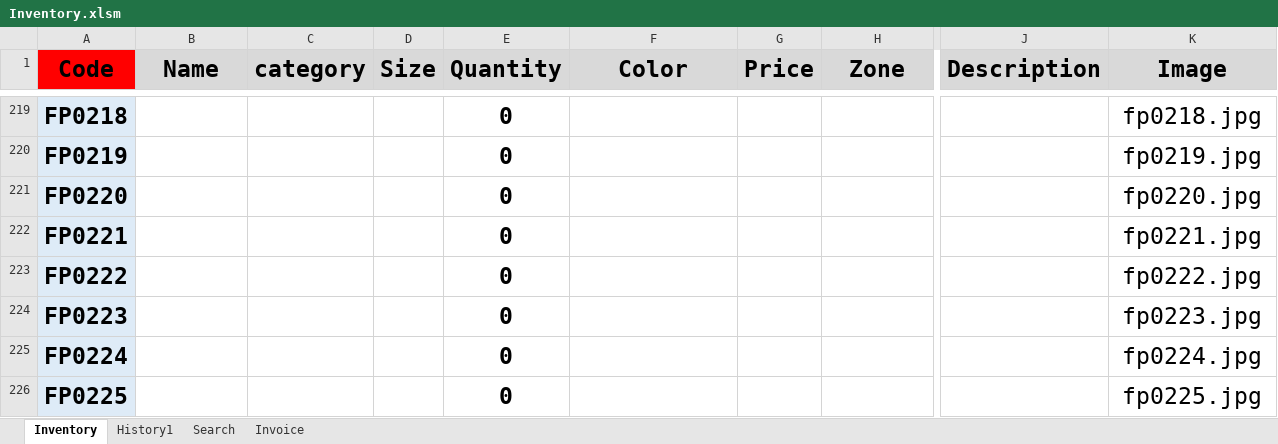
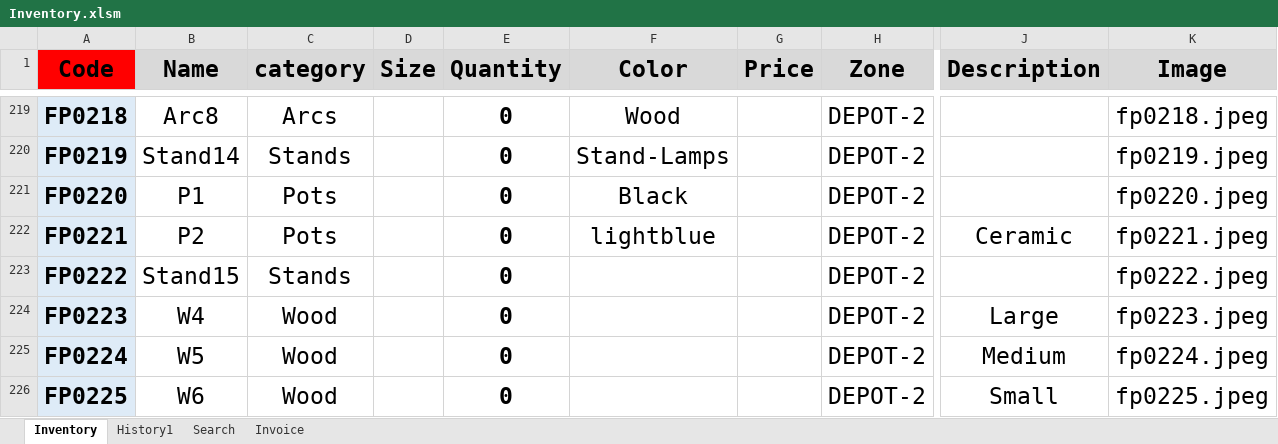
Before and after one commit to FlowerSystem-lb/inventorysystem, an Excel workbook: Inventory.xlsm, sheet Inventory, drawn as a sheet; only a part is shown, gaps mark what is left out; values as stored, in another font and other column widths than the file's, no borders; conditional formats not drawn; the diff covers the shown part only; the diff names each change by its address in the sheet, - before the commit and + after, or states it on an @@ line.

```diff
--- a/Inventory.xlsm (sheet Inventory)
+++ b/Inventory.xlsm (sheet Inventory)
-B219 (Name): (empty)
+B219 (Name): Arc8
-C219 (category): (empty)
+C219 (category): Arcs
-F219 (Color): (empty)
+F219 (Color): Wood
-H219:H226 (Zone): (empty)
+H219:H226 (Zone): DEPOT-2
-K219 (Image): fp0218.jpg
+K219 (Image): fp0218.jpeg
-B220 (Name): (empty)
+B220 (Name): Stand14
-C220 (category): (empty)
+C220 (category): Stands
-F220 (Color): (empty)
+F220 (Color): Stand-Lamps
-K220 (Image): fp0219.jpg
+K220 (Image): fp0219.jpeg
-B221 (Name): (empty)
+B221 (Name): P1
-C221:C222 (category): (empty)
+C221:C222 (category): Pots
-F221 (Color): (empty)
+F221 (Color): Black
-K221 (Image): fp0220.jpg
+K221 (Image): fp0220.jpeg
-B222 (Name): (empty)
+B222 (Name): P2
-F222 (Color): (empty)
+F222 (Color): lightblue
-J222 (Description): (empty)
+J222 (Description): Ceramic
-K222 (Image): fp0221.jpg
+K222 (Image): fp0221.jpeg
-B223 (Name): (empty)
+B223 (Name): Stand15
-C223 (category): (empty)
+C223 (category): Stands
-K223 (Image): fp0222.jpg
+K223 (Image): fp0222.jpeg
-B224 (Name): (empty)
+B224 (Name): W4
-C224:C226 (category): (empty)
+C224:C226 (category): Wood
-J224 (Description): (empty)
+J224 (Description): Large
-K224 (Image): fp0223.jpg
+K224 (Image): fp0223.jpeg
-B225 (Name): (empty)
+B225 (Name): W5
-J225 (Description): (empty)
+J225 (Description): Medium
-K225 (Image): fp0224.jpg
+K225 (Image): fp0224.jpeg
-B226 (Name): (empty)
+B226 (Name): W6
-J226 (Description): (empty)
+J226 (Description): Small
-K226 (Image): fp0225.jpg
+K226 (Image): fp0225.jpeg
```
Also changed, not shown: 5 added rows, 5 removed rows, 126 moved rows and 224 edited cells elsewhere in this sheet, formulas that keep their value, 3 other files.
